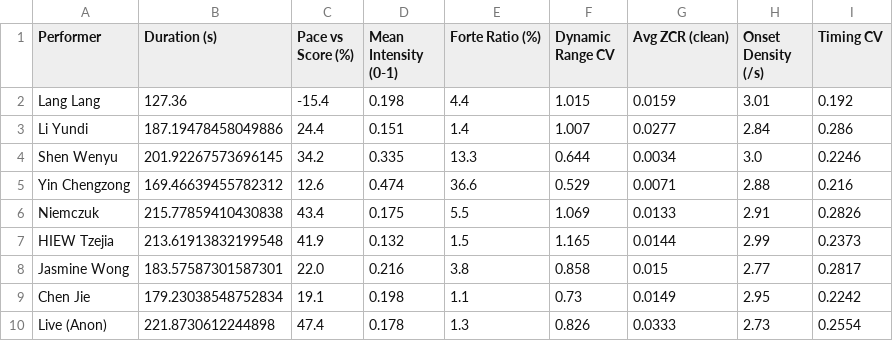
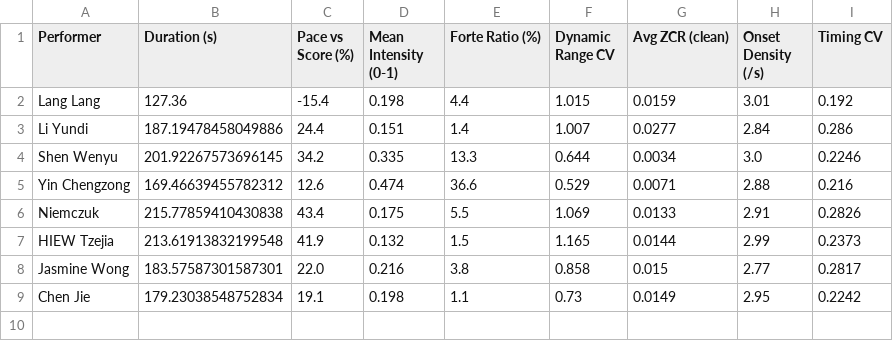
Before and after one commit to xtzx402/piano-performance-analysis, a CSV file: results_ultimate/score_vs_performers.csv, drawn as a sheet.

```diff
--- a/results_ultimate/score_vs_performers.csv
+++ b/results_ultimate/score_vs_performers.csv
@@ -9,2 +9 @@ Jasmine Wong,183.57587301587301,22.0,0.216,3.8,0.858,0.015,2.77,0.2817
 Chen Jie,179.23038548752834,19.1,0.198,1.1,0.73,0.0149,2.95,0.2242
-Live (Anon),221.8730612244898,47.4,0.178,1.3,0.826,0.0333,2.73,0.2554
```
Also changed, not shown: results_ultimate/section_analysis.csv, 20 other files.
